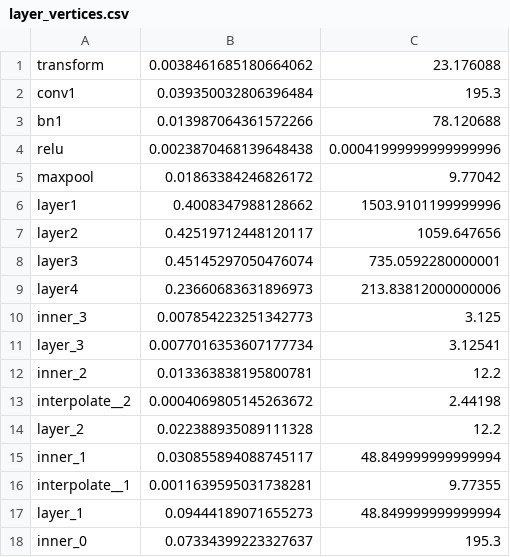
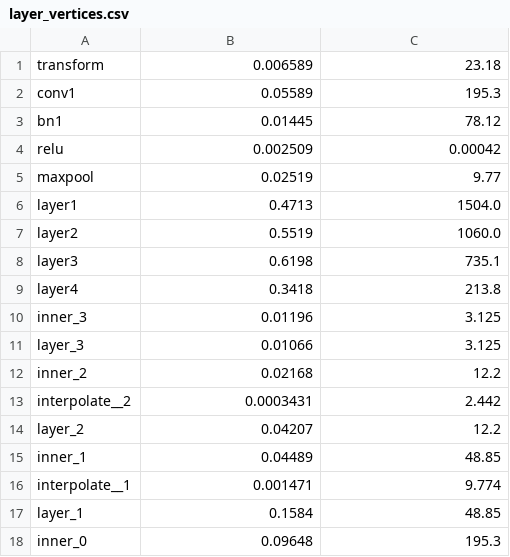
Before and after one commit to huanchen-stack/cv-profiling, a CSV file: partition/layer_vertices.csv, drawn as a sheet; only a part is shown; the diff covers the shown part only.

```diff
--- a/partition/layer_vertices.csv
+++ b/partition/layer_vertices.csv
@@ -1,18 +1,18 @@
-transform, 0.0038461685180664062, 23.176088
-conv1, 0.039350032806396484, 195.3
-bn1, 0.013987064361572266, 78.120688
-relu, 0.0023870468139648438, 0.00041999999999999996
-maxpool, 0.01863384246826172, 9.77042
-layer1, 0.4008347988128662, 1503.9101199999996
-layer2, 0.42519712448120117, 1059.647656
-layer3, 0.45145297050476074, 735.0592280000001
-layer4, 0.23660683631896973, 213.83812000000006
-inner_3, 0.007854223251342773, 3.125
-layer_3, 0.0077016353607177734, 3.12541
-inner_2, 0.013363838195800781, 12.2
-interpolate__2, 0.0004069805145263672, 2.44198
-layer_2, 0.022388935089111328, 12.2
-inner_1, 0.030855894088745117, 48.849999999999994
-interpolate__1, 0.0011639595031738281, 9.77355
-layer_1, 0.09444189071655273, 48.849999999999994
-inner_0, 0.07334399223327637, 195.3
+transform, 0.006589, 23.18
+conv1, 0.05589, 195.3
+bn1, 0.01445, 78.12
+relu, 0.002509, 0.00042
+maxpool, 0.02519, 9.77
+layer1, 0.4713, 1504.0
+layer2, 0.5519, 1060.0
+layer3, 0.6198, 735.1
+layer4, 0.3418, 213.8
+inner_3, 0.01196, 3.125
+layer_3, 0.01066, 3.125
+inner_2, 0.02168, 12.2
+interpolate__2, 0.0003431, 2.442
+layer_2, 0.04207, 12.2
+inner_1, 0.04489, 48.85
+interpolate__1, 0.001471, 9.774
+layer_1, 0.1584, 48.85
+inner_0, 0.09648, 195.3
```
Also changed, not shown: 6 added rows, 17 removed rows and 17 edited cells elsewhere in this file, partition/dependencies.csv, 12 other files.
